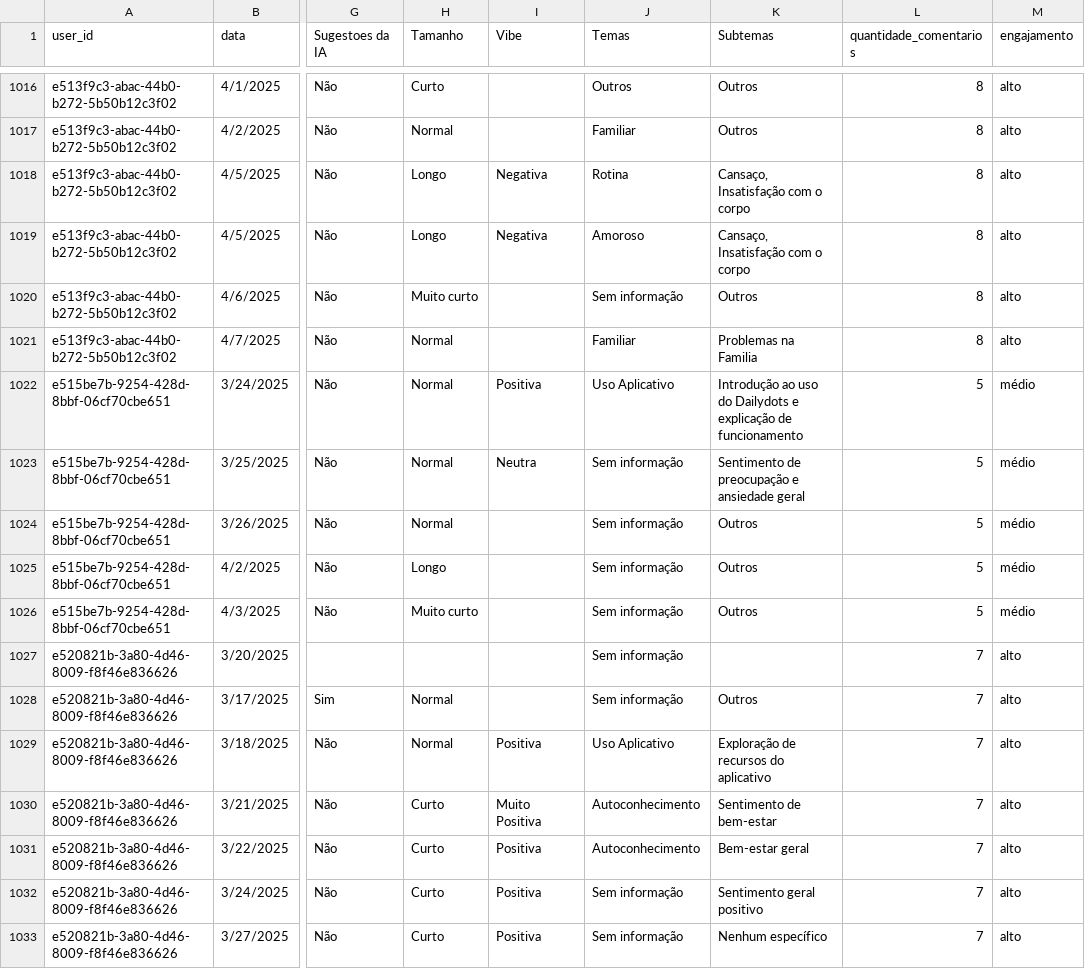
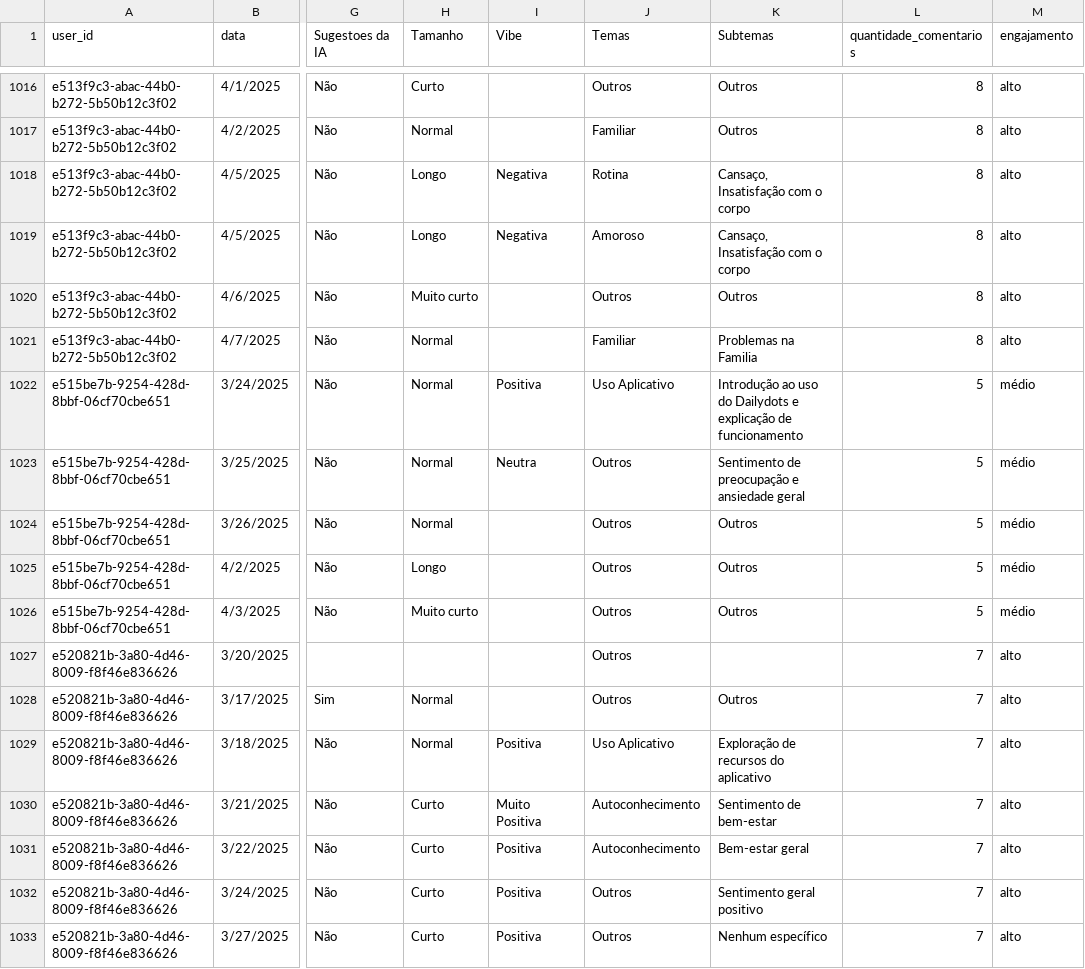
Before and after one commit to AmandaCatelanC/Financial_Analytics, a CSV file: tabela_tratada_base_exemplo.csv, drawn as a sheet; only a part is shown, gaps mark what is left out; the diff covers the shown part only; the diff names each change by its address in the sheet, - before the commit and + after, or states it on an @@ line.

```diff
--- a/tabela_tratada_base_exemplo.csv
+++ b/tabela_tratada_base_exemplo.csv
-J1020 (Temas): Sem informação
+J1020 (Temas): Outros
-J1023:J1028 (Temas): Sem informação
+J1023:J1028 (Temas): Outros
-J1032:J1033 (Temas): Sem informação
+J1032:J1033 (Temas): Outros
```
Also changed, not shown: 87 edited cells elsewhere in this file, 1 other file.
